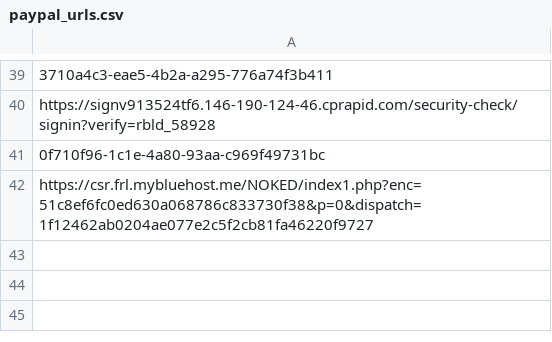
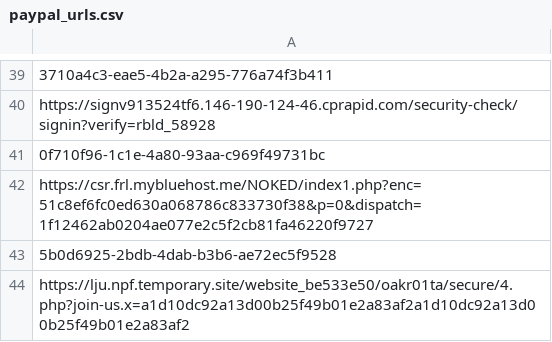
Before and after one commit to adrima01/capture_data, a CSV file: paypal_fake/paypal_urls.csv, drawn as a sheet; only a part is shown, gaps mark what is left out; the diff names each change by its address in the sheet, - before the commit and + after, or states it on an @@ line.

```diff
--- a/paypal_fake/paypal_urls.csv
+++ b/paypal_fake/paypal_urls.csv
+row 43: 5b0d6925-2bdb-4dab-b3b6-ae72ec5f9528
+row 44: https://lju.npf.temporary.site/website_be533e50/oakr01ta/secure/4.php?join-us.x=a1d10dc92a13d00b25f49b01e2a83af2a1d10dc92a13d00b25f49b01e2a83af2
```
Also changed, not shown: paypal_fake/paypal_takedown_info.csv, 3 other files.
